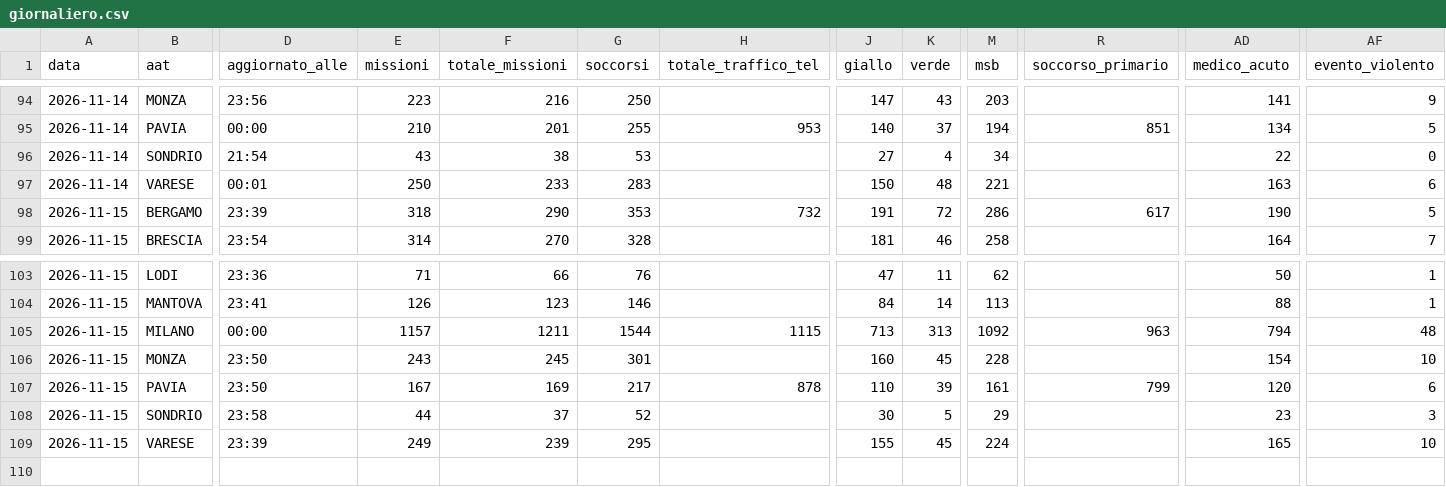
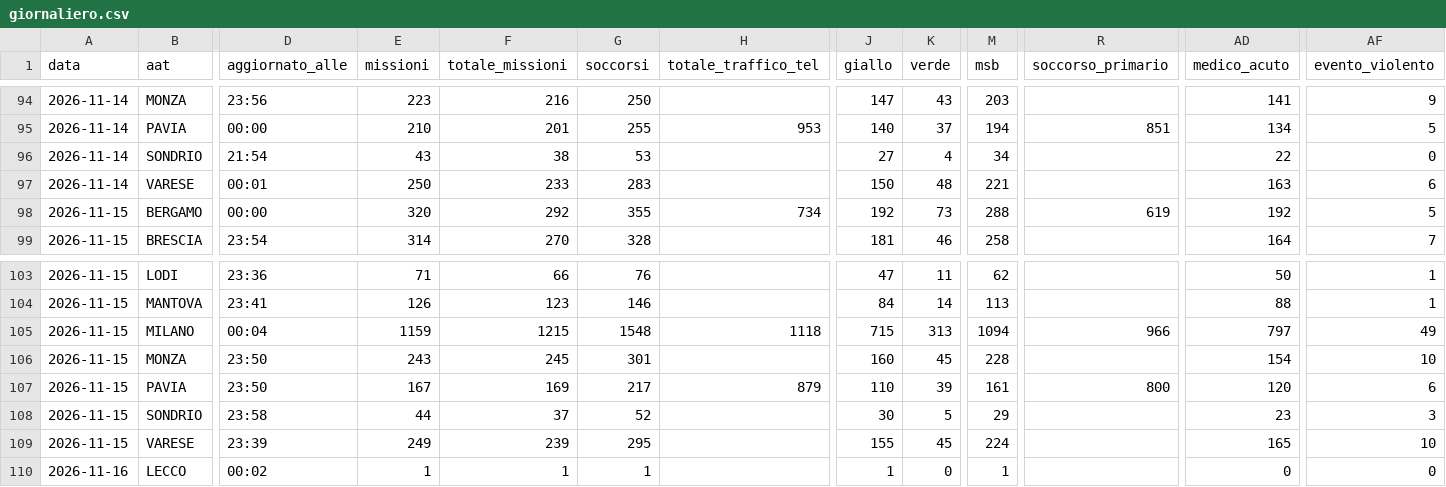
Before and after one commit to Alvarez2009-svg/4r3u1, a CSV file: data/giornaliero.csv, drawn as a sheet; only a part is shown, gaps mark what is left out; rows hold the shown columns only; the diff names each change by its address in the sheet, - before the commit and + after, or states it on an @@ line.

```diff
--- a/data/giornaliero.csv
+++ b/data/giornaliero.csv
-D98 (aggiornato_alle): 23:39
+D98 (aggiornato_alle): 00:00
-E98 (missioni): 318
+E98 (missioni): 320
-F98 (totale_missioni): 290
+F98 (totale_missioni): 292
-G98 (soccorsi): 353
+G98 (soccorsi): 355
-H98 (totale_traffico_tel): 732
+H98 (totale_traffico_tel): 734
-J98 (giallo): 191
+J98 (giallo): 192
-K98 (verde): 72
+K98 (verde): 73
-M98 (msb): 286
+M98 (msb): 288
-R98 (soccorso_primario): 617
+R98 (soccorso_primario): 619
-AD98 (medico_acuto): 190
+AD98 (medico_acuto): 192
-D105 (aggiornato_alle): 00:00
+D105 (aggiornato_alle): 00:04
-E105 (missioni): 1157
+E105 (missioni): 1159
-F105 (totale_missioni): 1211
+F105 (totale_missioni): 1215
-G105 (soccorsi): 1544
+G105 (soccorsi): 1548
-H105 (totale_traffico_tel): 1115
+H105 (totale_traffico_tel): 1118
-J105 (giallo): 713
+J105 (giallo): 715
-M105 (msb): 1092
+M105 (msb): 1094
-R105 (soccorso_primario): 963
+R105 (soccorso_primario): 966
-AD105 (medico_acuto): 794
+AD105 (medico_acuto): 797
-AF105 (evento_violento): 48
+AF105 (evento_violento): 49
-H107 (totale_traffico_tel): 878
+H107 (totale_traffico_tel): 879
-R107 (soccorso_primario): 799
+R107 (soccorso_primario): 800
+row 110: 2026-11-16 | LECCO | 00:02 | 1 | 1 | 1 |  | 1 | 0 | 1 |  | 0 | 0
```
Also changed, not shown: 2 other files.
